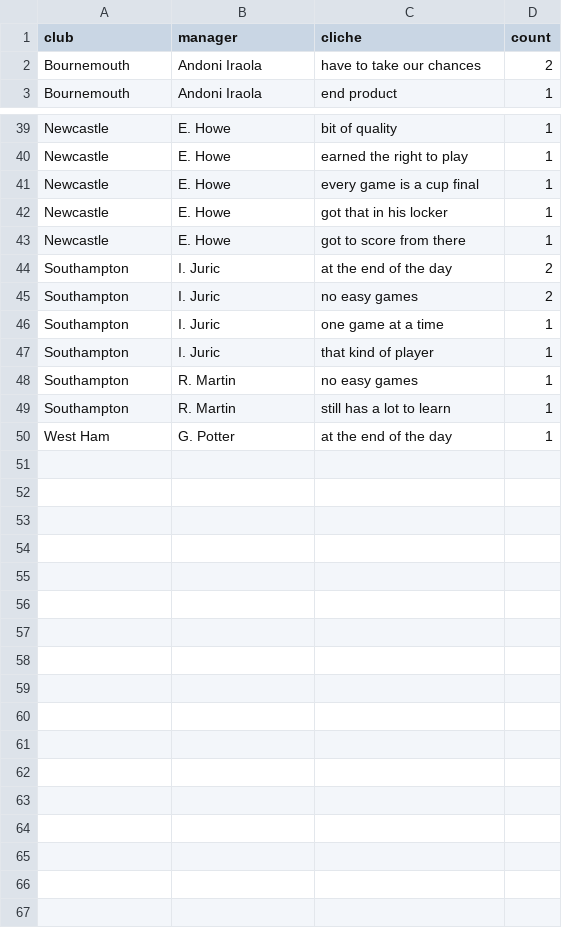
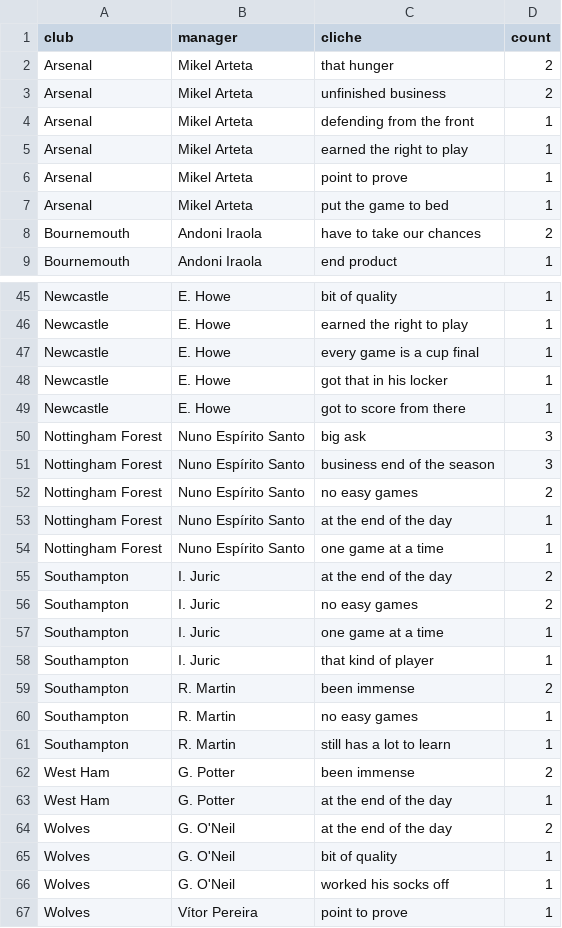
Before and after one commit to xGuff/xCliches, a CSV file: data/processed/favourite_cliches.csv, drawn as a sheet; only a part is shown, gaps mark what is left out; the diff covers the shown part only; the diff names each change by its address in the sheet, - before the commit and + after, or states it on an @@ line.

```diff
--- a/data/processed/favourite_cliches.csv
+++ b/data/processed/favourite_cliches.csv
+row 2: Arsenal | Mikel Arteta | that hunger | 2
+row 3: Arsenal | Mikel Arteta | unfinished business | 2
+row 4: Arsenal | Mikel Arteta | defending from the front | 1
+row 5: Arsenal | Mikel Arteta | earned the right to play | 1
+row 6: Arsenal | Mikel Arteta | point to prove | 1
+row 7: Arsenal | Mikel Arteta | put the game to bed | 1
+row 50: Nottingham Forest | Nuno Espírito Santo | big ask | 3
+row 51: Nottingham Forest | Nuno Espírito Santo | business end of the season | 3
+row 52: Nottingham Forest | Nuno Espírito Santo | no easy games | 2
+row 53: Nottingham Forest | Nuno Espírito Santo | at the end of the day | 1
+row 54: Nottingham Forest | Nuno Espírito Santo | one game at a time | 1
+row 59: Southampton | R. Martin | been immense | 2
+row 62: West Ham | G. Potter | been immense | 2
+row 64: Wolves | G. O'Neil | at the end of the day | 2
+row 65: Wolves | G. O'Neil | bit of quality | 1
+row 66: Wolves | G. O'Neil | worked his socks off | 1
+row 67: Wolves | Vítor Pereira | point to prove | 1
```
Also changed, not shown: 6 added rows, 6 removed rows and 4 edited cells elsewhere in this file, data/processed/cliches_by_club.csv, data/processed/cliches_by_manager.csv, 33 other files.
